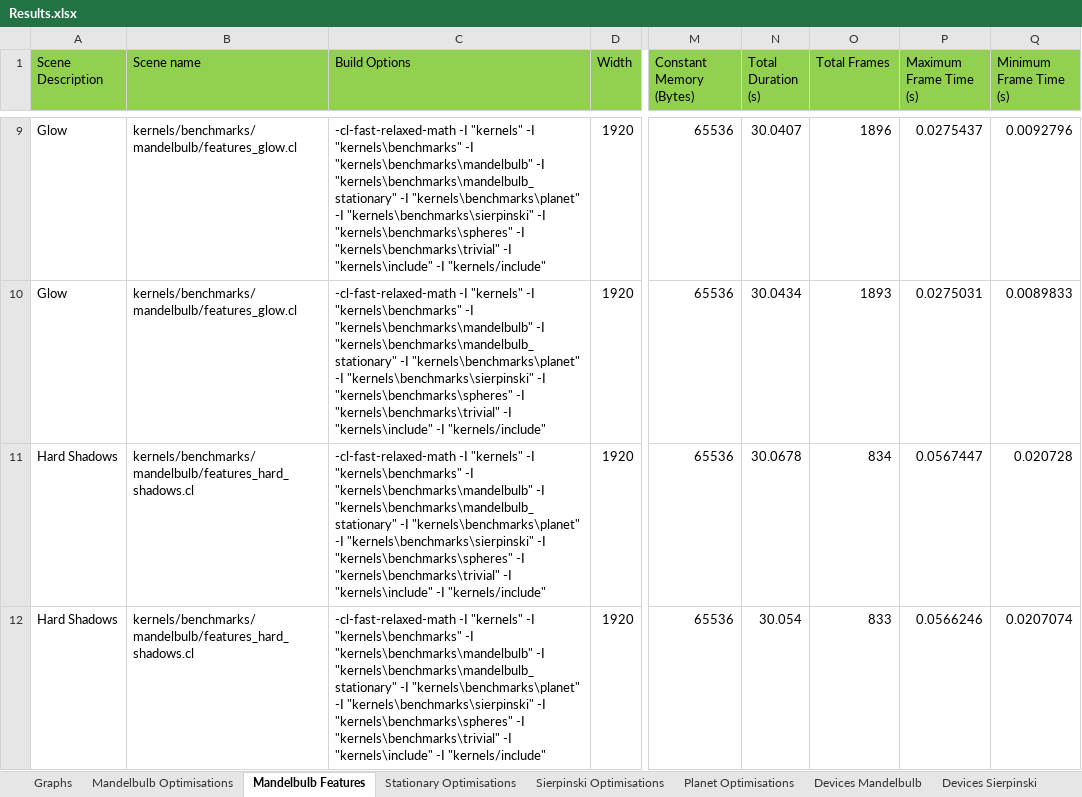
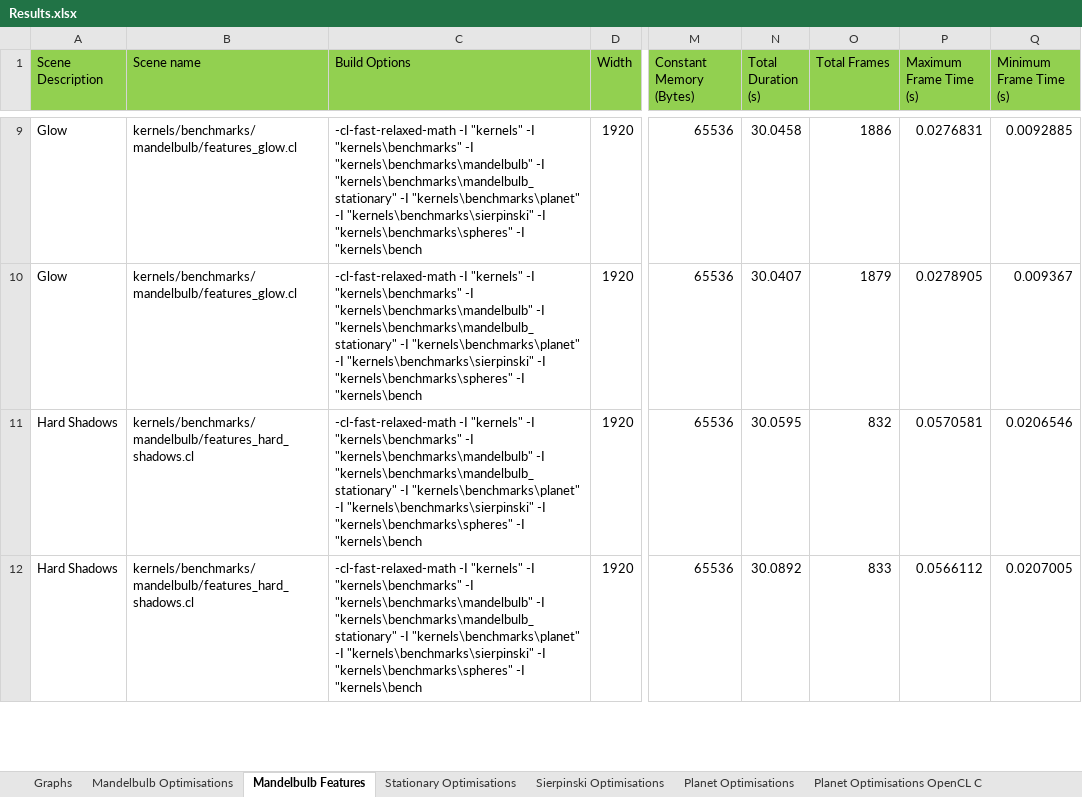
Before and after one commit to SolomonBaarda/fractal-geometry-renderer, an Excel workbook: Deliverable 2/Results.xlsx, sheet Mandelbulb Features, drawn as a sheet; only a part is shown, gaps mark what is left out; values as stored, in another font and other column widths than the file's, no borders; the diff covers the shown part only; the diff names each change by its address in the sheet, - before the commit and + after, or states it on an @@ line.

```diff
--- a/Deliverable 2/Results.xlsx (sheet Mandelbulb Features)
+++ b/Deliverable 2/Results.xlsx (sheet Mandelbulb Features)
+sheet tab: Planet Optimisations OpenCL C
-C9:C12 (Build Options): …"kernels\benchmarks\spheres" -I "kernels\benchmarks\trivial" -I "kernels\include" -I "kernels/include"
+C9:C12 (Build Options): …"kernels\benchmarks\spheres" -I "kernels\bench
-N9 (Total Duration (s)): 30.0407
+N9 (Total Duration (s)): 30.0458
-O9 (Total Frames): 1896
+O9 (Total Frames): 1886
-P9 (Maximum Frame Time (s)): 0.0275437
+P9 (Maximum Frame Time (s)): 0.0276831
-Q9 (Minimum Frame Time (s)): 0.0092796
+Q9 (Minimum Frame Time (s)): 0.0092885
-N10 (Total Duration (s)): 30.0434
+N10 (Total Duration (s)): 30.0407
-O10 (Total Frames): 1893
+O10 (Total Frames): 1879
-P10 (Maximum Frame Time (s)): 0.0275031
+P10 (Maximum Frame Time (s)): 0.0278905
-Q10 (Minimum Frame Time (s)): 0.0089833
+Q10 (Minimum Frame Time (s)): 0.009367
-N11 (Total Duration (s)): 30.0678
+N11 (Total Duration (s)): 30.0595
-O11 (Total Frames): 834
+O11 (Total Frames): 832
-P11 (Maximum Frame Time (s)): 0.0567447
+P11 (Maximum Frame Time (s)): 0.0570581
-Q11 (Minimum Frame Time (s)): 0.020728
+Q11 (Minimum Frame Time (s)): 0.0206546
-N12 (Total Duration (s)): 30.054
+N12 (Total Duration (s)): 30.0892
-P12 (Maximum Frame Time (s)): 0.0566246
+P12 (Maximum Frame Time (s)): 0.0566112
-Q12 (Minimum Frame Time (s)): 0.0207074
+Q12 (Minimum Frame Time (s)): 0.0207005
```
Also changed, not shown: 118 edited cells elsewhere in this sheet, sheet Graphs, charts or pictures, 7 other files.
